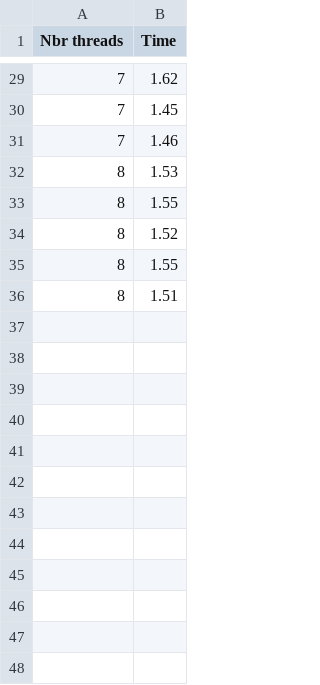
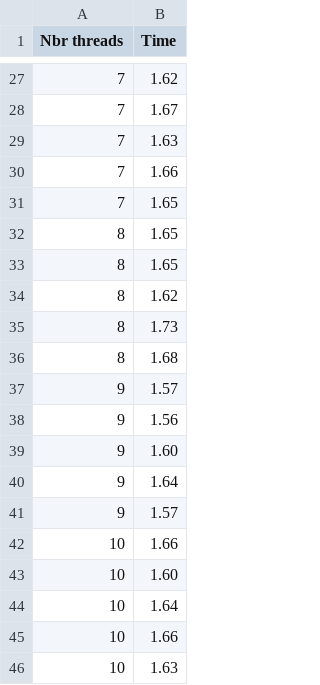
Before and after one commit to martinvm72/SysInf_P1, a CSV file: src/CSV/lpthread/readerWriter.csv, drawn as a sheet; only a part is shown, gaps mark what is left out; the diff covers the shown part only.

```diff
--- a/src/CSV/lpthread/readerWriter.csv
+++ b/src/CSV/lpthread/readerWriter.csv
@@ -29,8 +27,20 @@ Nbr threads,Time
 7,1.62
-7,1.45
-7,1.46
-8,1.53
-8,1.55
-8,1.52
-8,1.55
-8,1.51
+7,1.67
+7,1.63
+7,1.66
+7,1.65
+8,1.65
+8,1.65
+8,1.62
+8,1.73
+8,1.68
+9,1.57
+9,1.56
+9,1.60
+9,1.64
+9,1.57
+10,1.66
+10,1.60
+10,1.64
+10,1.66
+10,1.63
```
Also changed, not shown: 30 added rows, 2 removed rows and 25 edited cells elsewhere in this file, 1 other file.
